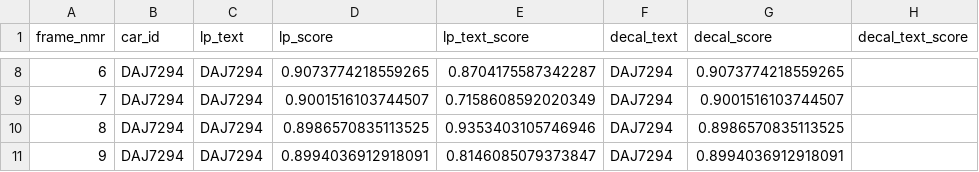
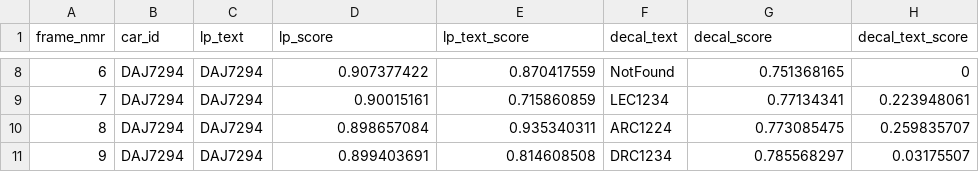
Before and after one commit to LangyaYan/DecalsAndLP2ndEd, a CSV file: test.csv, drawn as a sheet; only a part is shown, gaps mark what is left out; the diff covers the shown part only.

Commit message:
LogicDebugingg
Accomplished
   - Debugged bug in decal detection

To Complete
   - Real Time Implementation
   - Enhancing OCR
   - Database
   - Mobile Application

```diff
--- a/test.csv
+++ b/test.csv
@@ -8,4 +8,4 @@ frame_nmr,car_id,lp_text,lp_score,lp_text_score,decal_text,decal_score,decal_tex
-6,DAJ7294,DAJ7294,0.9073774218559265,0.8704175587342287,DAJ7294,0.9073774218559265
-7,DAJ7294,DAJ7294,0.9001516103744507,0.7158608592020349,DAJ7294,0.9001516103744507
-8,DAJ7294,DAJ7294,0.8986570835113525,0.9353403105746946,DAJ7294,0.8986570835113525
-9,DAJ7294,DAJ7294,0.8994036912918091,0.8146085079373847,DAJ7294,0.8994036912918091
+6,DAJ7294,DAJ7294,0.907377422,0.870417559,NotFound,0.751368165,0
+7,DAJ7294,DAJ7294,0.90015161,0.715860859,LEC1234,0.77134341,0.223948061
+8,DAJ7294,DAJ7294,0.898657084,0.935340311,ARC1224,0.773085475,0.259835707
+9,DAJ7294,DAJ7294,0.899403691,0.814608508,DRC1234,0.785568297,0.03175507
```
Also changed, not shown: 30 edited cells elsewhere in this file, 2 other files.
